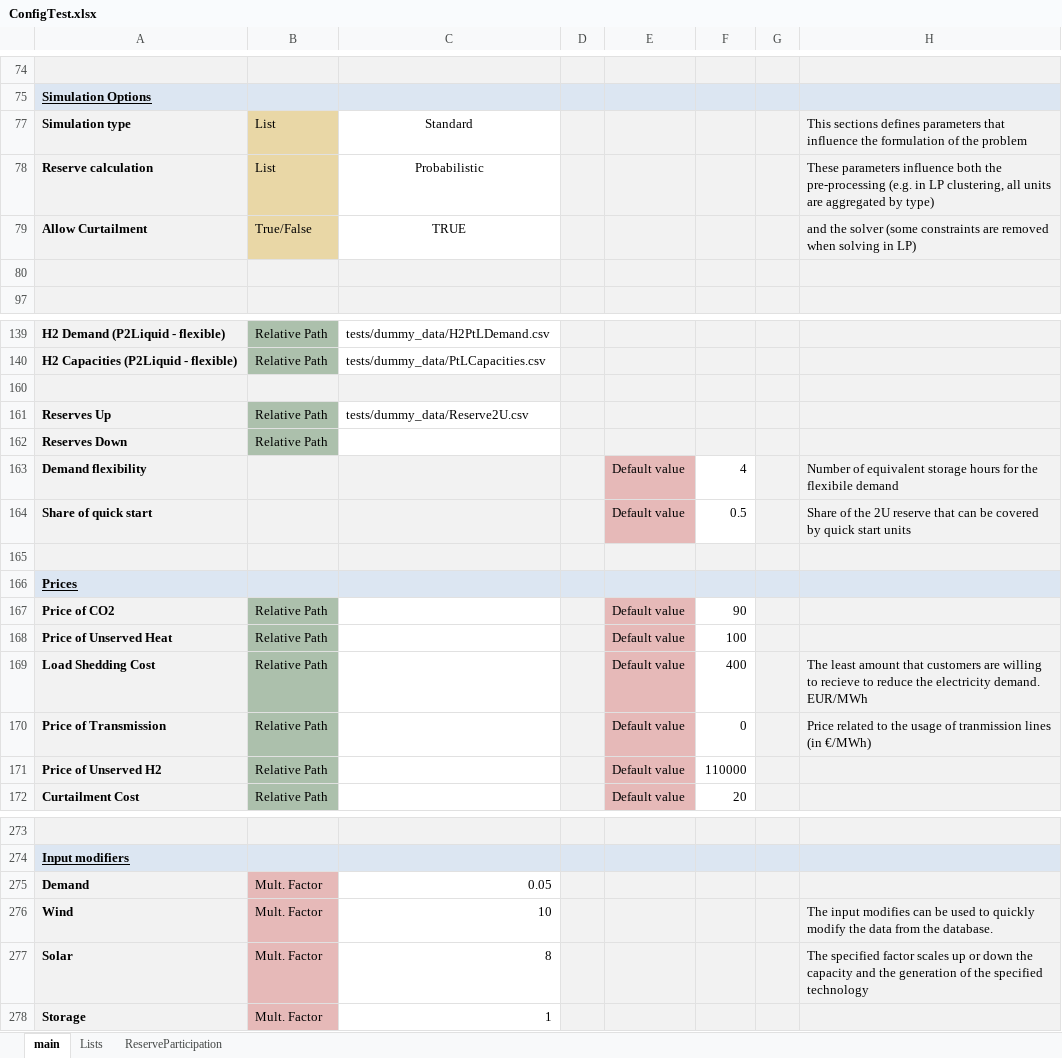
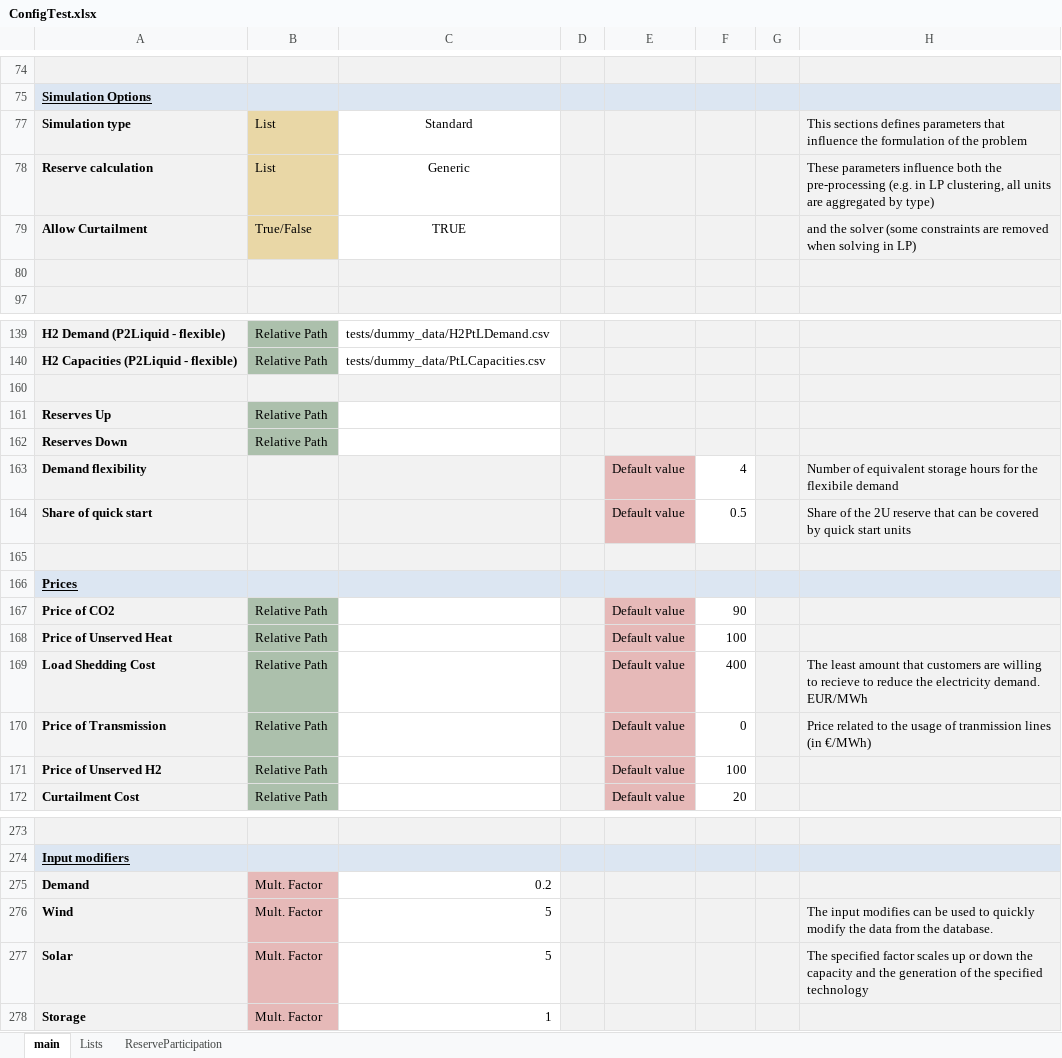
Before and after one commit to energy-modelling-toolkit/Dispa-SET, an Excel workbook: ConfigFiles/ConfigTest.xlsx, sheet main, drawn as a sheet; only a part is shown, gaps mark what is left out; values as stored, in another font and other column widths than the file's, no borders; conditional formats not drawn; the diff names each change by its address in the sheet, - before the commit and + after, or states it on an @@ line.

```diff
--- a/ConfigFiles/ConfigTest.xlsx (sheet main)
+++ b/ConfigFiles/ConfigTest.xlsx (sheet main)
-C78: Probabilistic
+C78: Generic
-C161: tests/dummy_data/Reserve2U.csv
+C161: (empty)
-F171: 110000
+F171: 100
-C275: 0.05
+C275: 0.2
-C276: 10
+C276: 5
-C277: 8
+C277: 5
```
Also changed, not shown: 6 other files.
